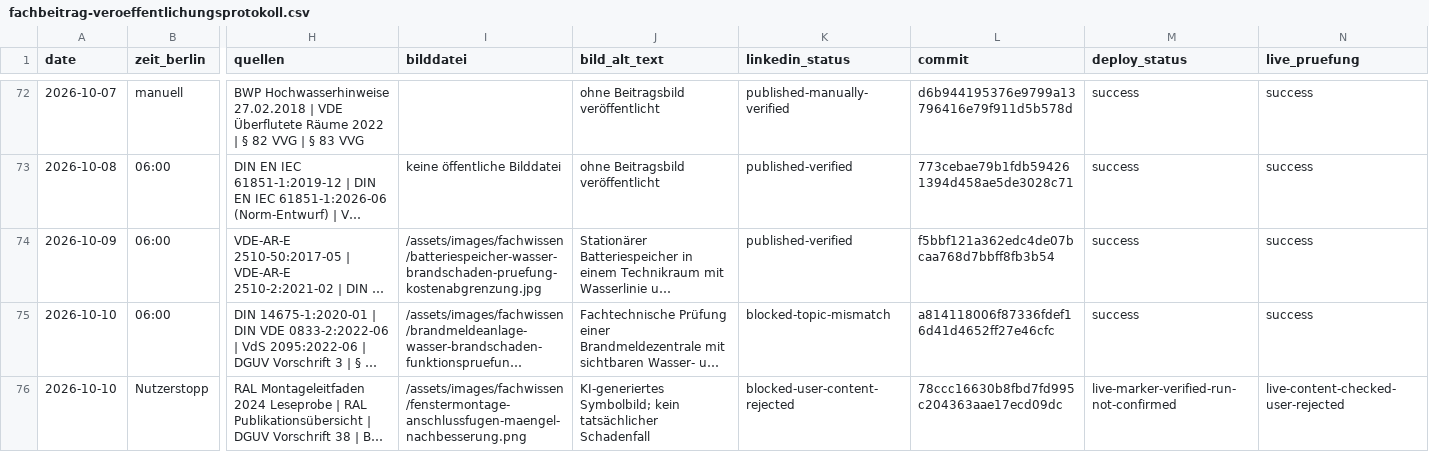
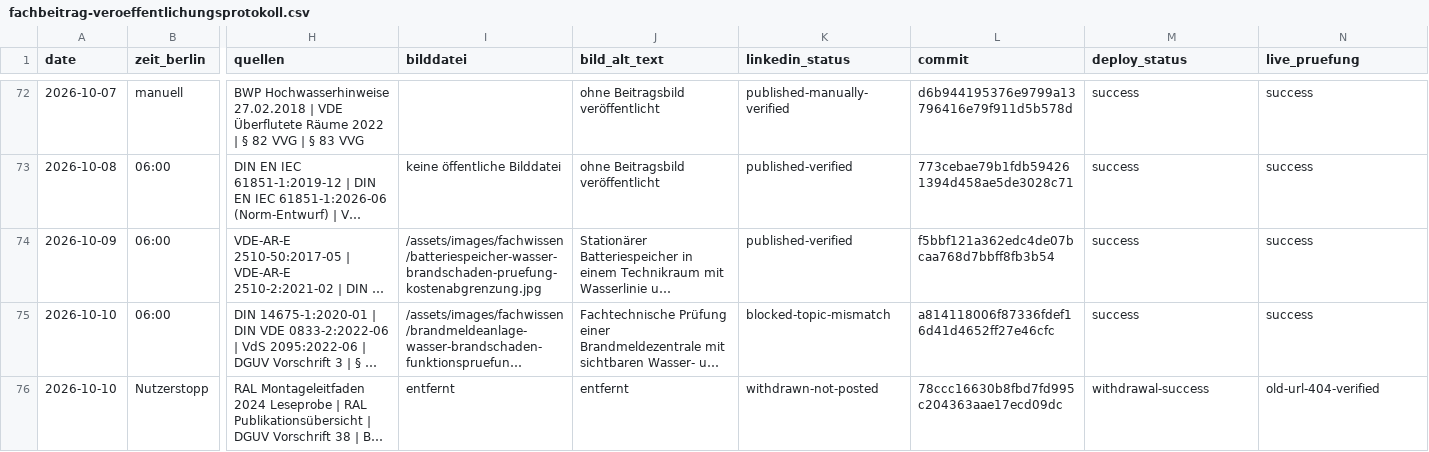
Before and after one commit to Chris-GD13/sv-netzwerk, a CSV file: sv-netzwerk/docs/fachbeitrag-veroeffentlichungsprotokoll.csv, drawn as a sheet; only a part is shown, gaps mark what is left out; long unchanged cells end in …; the diff names each change by its address in the sheet, - before the commit and + after, or states it on an @@ line.

```diff
--- a/sv-netzwerk/docs/fachbeitrag-veroeffentlichungsprotokoll.csv
+++ b/sv-netzwerk/docs/fachbeitrag-veroeffentlichungsprotokoll.csv
-I76 (bilddatei): /assets/images/fachwissen/fenstermontage-anschlussfugen-maengel-nachbesserung.png
+I76 (bilddatei): entfernt
-J76 (bild_alt_text): KI-generiertes Symbolbild; kein tatsächlicher Schadenfall
+J76 (bild_alt_text): entfernt
-K76 (linkedin_status): blocked-user-content-rejected
+K76 (linkedin_status): withdrawn-not-posted
-M76 (deploy_status): live-marker-verified-run-not-confirmed
+M76 (deploy_status): withdrawal-success
-N76 (live_pruefung): live-content-checked-user-rejected
+N76 (live_pruefung): old-url-404-verified
```
Also changed, not shown: 7 other files.
